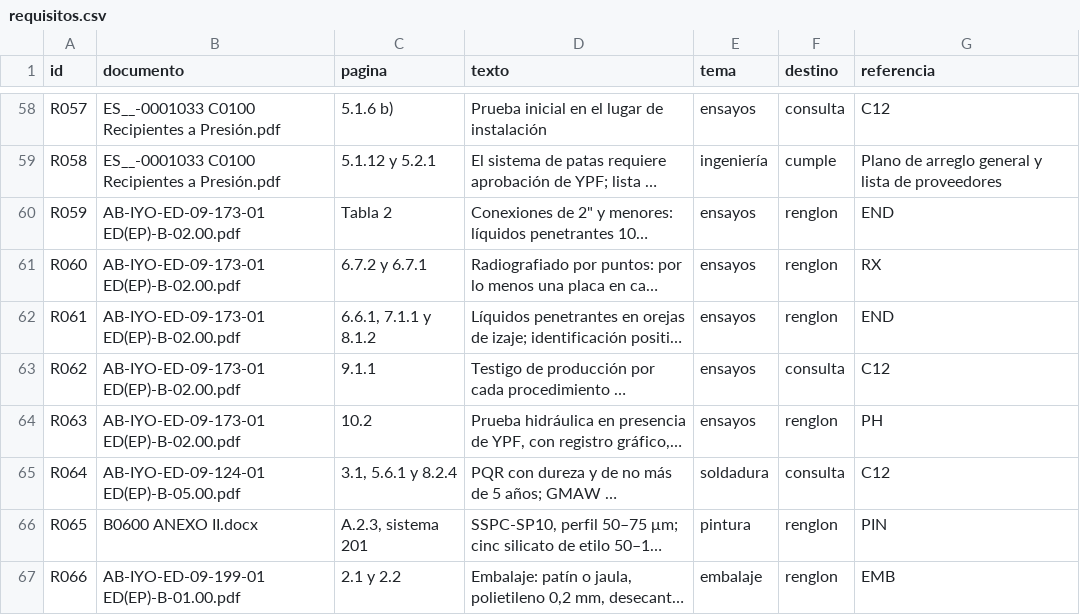
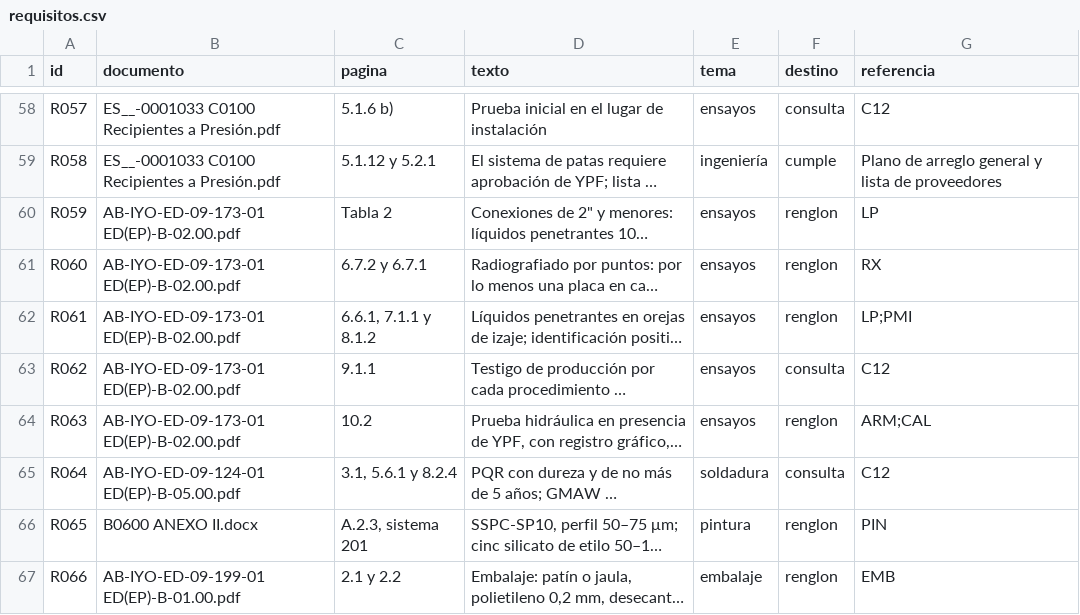
Before and after one commit to ricardoalvarezu2-cyber/cotizador-itt-2.0, a CSV file: cotizaciones/COT26-0010-001_AESA_C5297_FILTROS_GAS/pedido/requisitos.csv, drawn as a sheet; only a part is shown, gaps mark what is left out; long unchanged cells end in …; the diff covers the shown part only; the diff names each change by its address in the sheet, - before the commit and + after, or states it on an @@ line.

```diff
--- a/cotizaciones/COT26-0010-001_AESA_C5297_FILTROS_GAS/pedido/requisitos.csv
+++ b/cotizaciones/COT26-0010-001_AESA_C5297_FILTROS_GAS/pedido/requisitos.csv
-G60 (referencia): END
+G60 (referencia): LP
-G62 (referencia): END
+G62 (referencia): LP;PMI
-G64 (referencia): PH
+G64 (referencia): ARM;CAL
```
Also changed, not shown: 20 edited cells elsewhere in this file, 26 other files.
